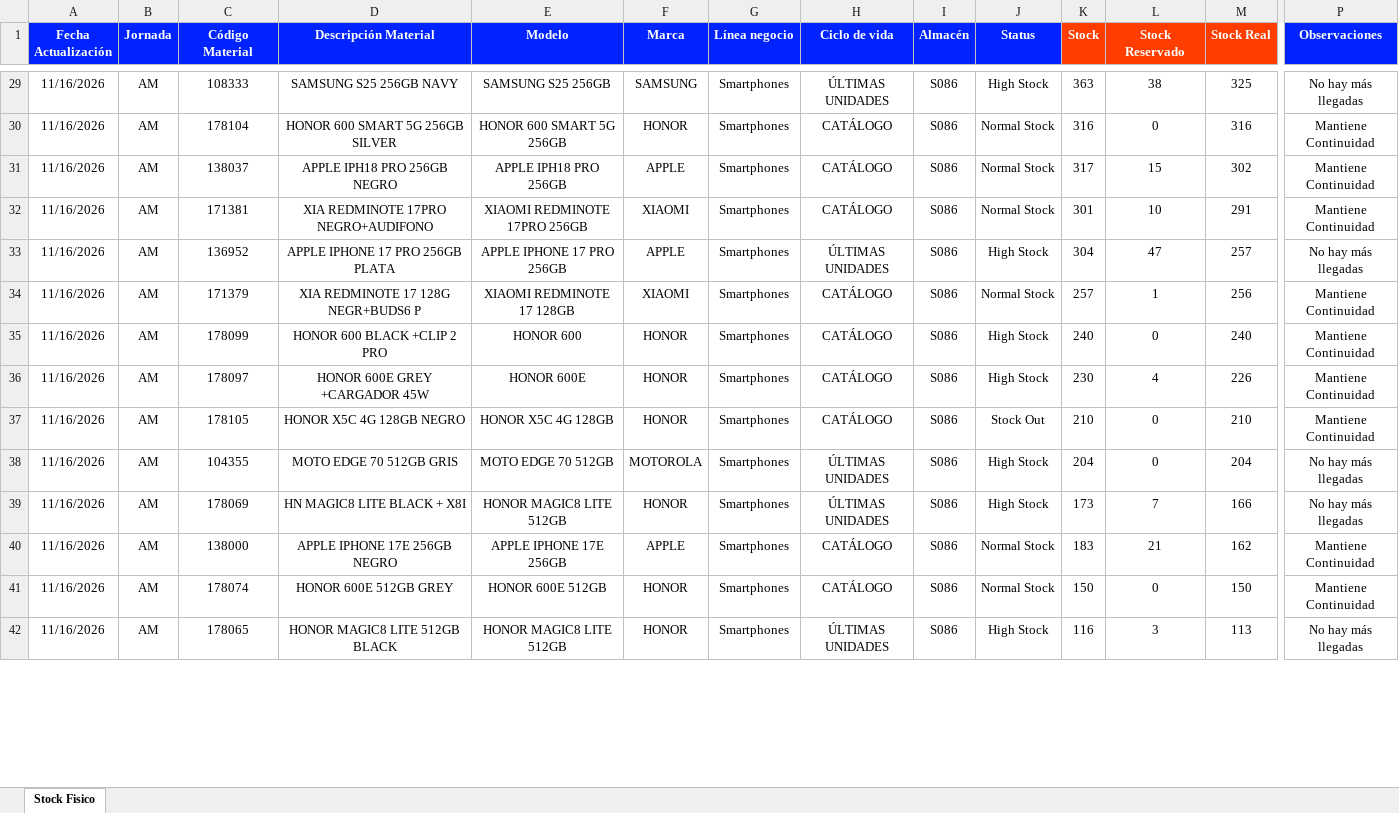
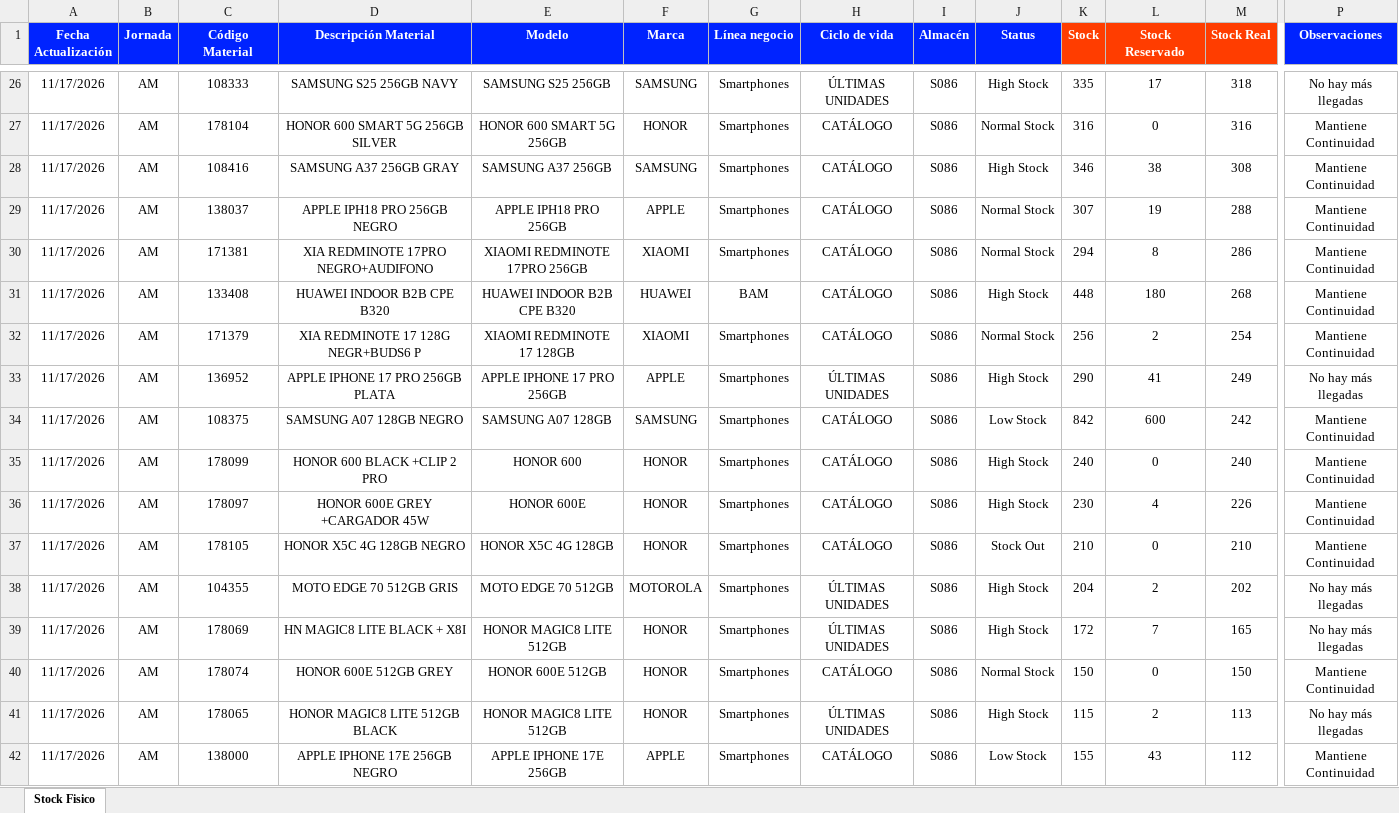
Before and after one commit to palominosclaudio/stock-equipos-bodega-86, an Excel workbook: netlify-dashboard-s086/public/stock_fisico_bodega_s086.xlsx, sheet Stock Fisico, drawn as a sheet; only a part is shown, gaps mark what is left out; values as stored, in another font and other column widths than the file's, no borders; conditional formats not drawn; removed rows and columns are numbered as before the commit, all else as after; rows hold the shown columns only; the diff covers the shown part only; the diff names each change by its address in the sheet, - before the commit and + after, or states it on an @@ line.

```diff
--- a/netlify-dashboard-s086/public/stock_fisico_bodega_s086.xlsx (sheet Stock Fisico)
+++ b/netlify-dashboard-s086/public/stock_fisico_bodega_s086.xlsx (sheet Stock Fisico)
-A26:A27 (Fecha Actualización): 11/16/2026
+A26:A27 (Fecha Actualización): 11/17/2026
-K26 (Stock): 363
+K26 (Stock): 335
-L26 (Stock Reservado): 38
+L26 (Stock Reservado): 17
-M26 (Stock Real): 325
+M26 (Stock Real): 318
+row 28: 11/17/2026 | AM | 108416 | SAMSUNG A37 256GB GRAY | SAMSUNG A37 256GB | SAMSUNG | Smartphones | CATÁLOGO | S086 | High Stock | 346 | 38 | 308 | Mantiene Continuidad
-A29:A30 (Fecha Actualización): 11/16/2026
+A29:A30 (Fecha Actualización): 11/17/2026
-K29 (Stock): 317
+K29 (Stock): 307
-L29 (Stock Reservado): 15
+L29 (Stock Reservado): 19
-M29 (Stock Real): 302
+M29 (Stock Real): 288
-K30 (Stock): 301
+K30 (Stock): 294
-L30 (Stock Reservado): 10
+L30 (Stock Reservado): 8
-M30 (Stock Real): 291
+M30 (Stock Real): 286
-row 33: 11/16/2026 | AM | 136952 | APPLE IPHONE 17 PRO 256GB PLATA | APPLE IPHONE 17 PRO 256GB | APPLE | Smartphones | ÚLTIMAS UNIDADES | S086 | High Stock | 304 | 47 | 257 | No hay más llegadas
+row 31: 11/17/2026 | AM | 133408 | HUAWEI INDOOR B2B CPE B320 | HUAWEI INDOOR B2B CPE B320 | HUAWEI | BAM | CATÁLOGO | S086 | High Stock | 448 | 180 | 268 | Mantiene Continuidad
-A32 (Fecha Actualización): 11/16/2026
+A32 (Fecha Actualización): 11/17/2026
-K32 (Stock): 257
+K32 (Stock): 256
-L32 (Stock Reservado): 1
+L32 (Stock Reservado): 2
-M32 (Stock Real): 256
+M32 (Stock Real): 254
+row 33: 11/17/2026 | AM | 136952 | APPLE IPHONE 17 PRO 256GB PLATA | APPLE IPHONE 17 PRO 256GB | APPLE | Smartphones | ÚLTIMAS UNIDADES | S086 | High Stock | 290 | 41 | 249 | No hay más llegadas
+row 34: 11/17/2026 | AM | 108375 | SAMSUNG A07 128GB NEGRO | SAMSUNG A07 128GB | SAMSUNG | Smartphones | CATÁLOGO | S086 | Low Stock | 842 | 600 | 242 | Mantiene Continuidad
-A35:A39 (Fecha Actualización): 11/16/2026
+A35:A39 (Fecha Actualización): 11/17/2026
-L38 (Stock Reservado): 0
+L38 (Stock Reservado): 2
-M38 (Stock Real): 204
+M38 (Stock Real): 202
-K39 (Stock): 173
+K39 (Stock): 172
-M39 (Stock Real): 166
+M39 (Stock Real): 165
-row 40: 11/16/2026 | AM | 138000 | APPLE IPHONE 17E 256GB NEGRO | APPLE IPHONE 17E 256GB | APPLE | Smartphones | CATÁLOGO | S086 | Normal Stock | 183 | 21 | 162 | Mantiene Continuidad
-A40:A41 (Fecha Actualización): 11/16/2026
+A40:A41 (Fecha Actualización): 11/17/2026
-K41 (Stock): 116
+K41 (Stock): 115
-L41 (Stock Reservado): 3
+L41 (Stock Reservado): 2
+row 42: 11/17/2026 | AM | 138000 | APPLE IPHONE 17E 256GB NEGRO | APPLE IPHONE 17E 256GB | APPLE | Smartphones | CATÁLOGO | S086 | Low Stock | 155 | 43 | 112 | Mantiene Continuidad
```
Also changed, not shown: 19 added rows, 22 removed rows and 290 edited cells elsewhere in this sheet, 2 other files.
